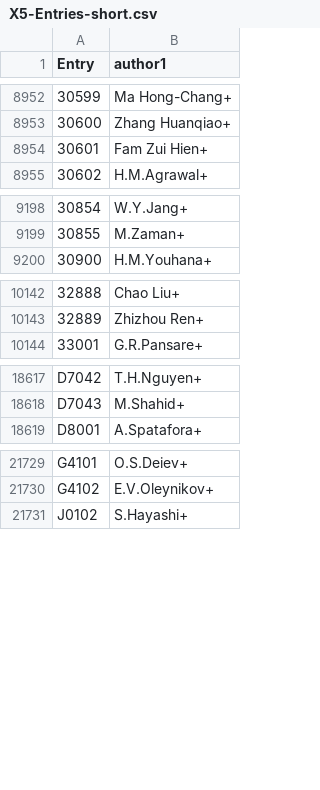
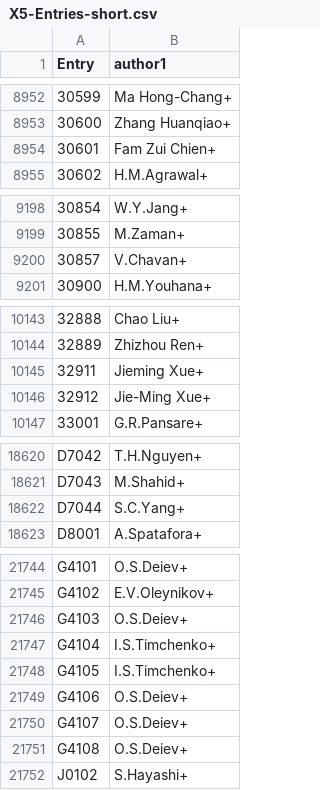
Before and after one commit to vzerkin/EXFOR-X5json, a CSV file: x5json/X5-Entries-short.csv, drawn as a sheet; only a part is shown, gaps mark what is left out; the diff covers the shown part only; the diff names each change by its address in the sheet, - before the commit and + after, or states it on an @@ line.

```diff
--- a/x5json/X5-Entries-short.csv
+++ b/x5json/X5-Entries-short.csv
-B8954 (author1): Fam Zui Hien+
+B8954 (author1): Fam Zui Chien+
+row 9200: 30857 | V.Chavan+
+row 10145: 32911 | Jieming Xue+
+row 10146: 32912 | Jie-Ming Xue+
+row 18622: D7044 | S.C.Yang+
+row 21746: G4103 | O.S.Deiev+
+row 21747: G4104 | I.S.Timchenko+
+row 21748: G4105 | I.S.Timchenko+
+row 21749: G4106 | O.S.Deiev+
+row 21750: G4107 | O.S.Deiev+
+row 21751: G4108 | O.S.Deiev+
```
Also changed, not shown: 14 added rows, 1 edited cell and row numbers in column A elsewhere in this file, 6 other files.
